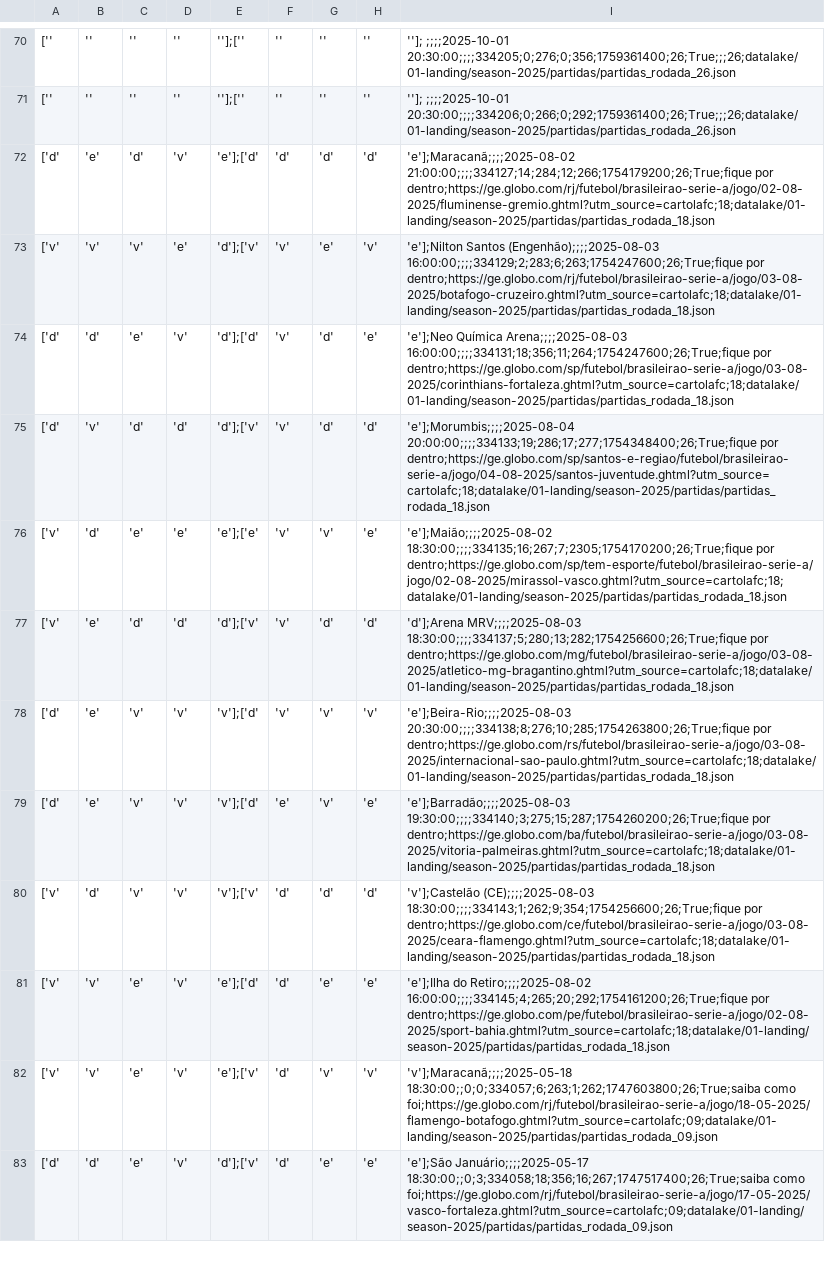
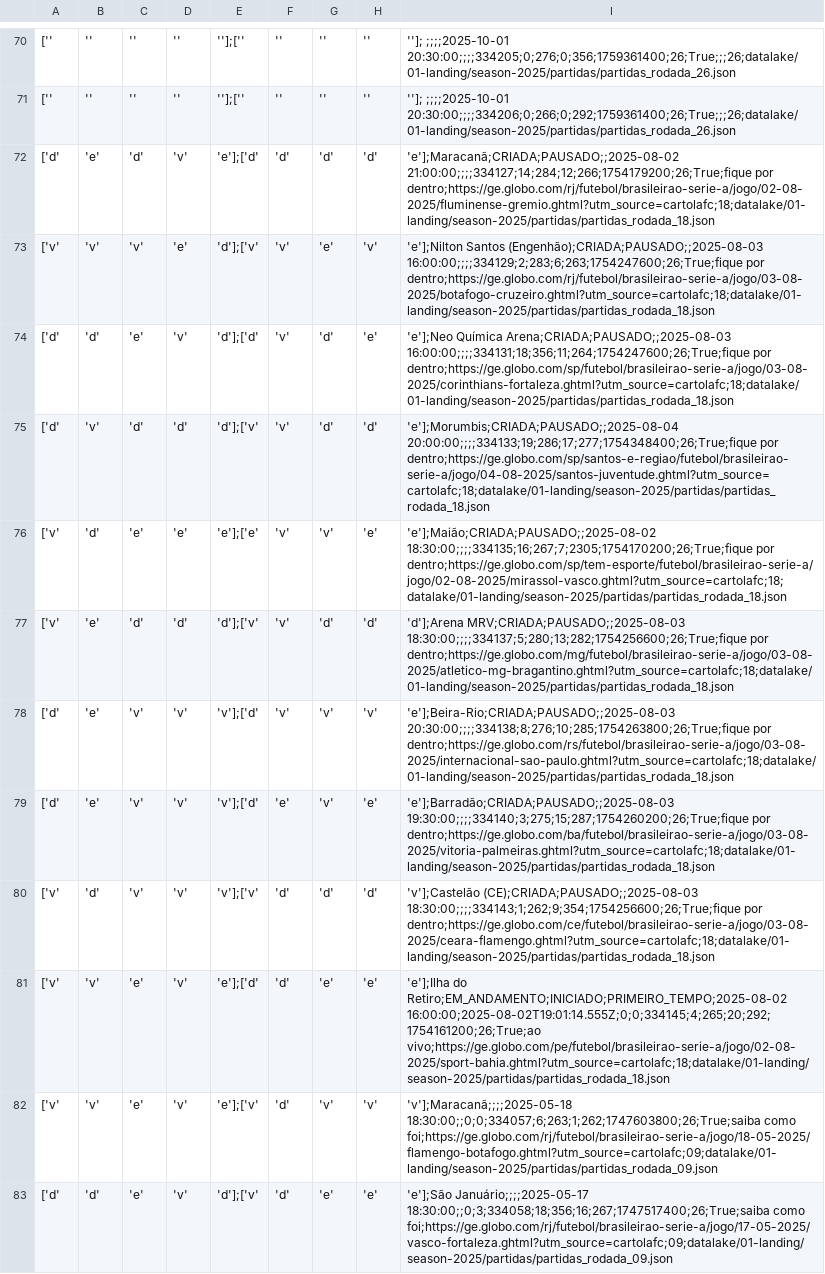
Before and after one commit to adntayer/cartola_datalake, a CSV file: datalake/02-bronze/season-2025/partidas/partidas.csv, drawn as a sheet; only a part is shown, gaps mark what is left out; the diff names each change by its address in the sheet, - before the commit and + after, or states it on an @@ line.

Commit message:
📡 [data landing-to-bronze partidas]: automatic update data Sun Aug  3 10:40:31 UTC 2025

```diff
--- a/datalake/02-bronze/season-2025/partidas/partidas.csv
+++ b/datalake/02-bronze/season-2025/partidas/partidas.csv
-I72: 'e'];Maracanã;;;;2025-08-02 21:00:00;;;;334127;14;284;12;266;1754179200;26;True;fique por…
+I72: 'e'];Maracanã;CRIADA;PAUSADO;;2025-08-02 21:00:00;;;;334127;14;284;12;266;1754179200;26;True;fique por…
-I73: 'e'];Nilton Santos (Engenhão);;;;2025-08-03 16:00:00;;;;334129;2;283;6;263;1754247600;26;True;fique por…
+I73: 'e'];Nilton Santos (Engenhão);CRIADA;PAUSADO;;2025-08-03 16:00:00;;;;334129;2;283;6;263;1754247600;26;True;fique por…
-I74: 'e'];Neo Química Arena;;;;2025-08-03 16:00:00;;;;334131;18;356;11;264;1754247600;26;True;fique por…
+I74: 'e'];Neo Química Arena;CRIADA;PAUSADO;;2025-08-03 16:00:00;;;;334131;18;356;11;264;1754247600;26;True;fique por…
-I75: 'e'];Morumbis;;;;2025-08-04 20:00:00;;;;334133;19;286;17;277;1754348400;26;True;fique por…
+I75: 'e'];Morumbis;CRIADA;PAUSADO;;2025-08-04 20:00:00;;;;334133;19;286;17;277;1754348400;26;True;fique por…
-I76: 'e'];Maião;;;;2025-08-02 18:30:00;;;;334135;16;267;7;2305;1754170200;26;True;fique por…
+I76: 'e'];Maião;CRIADA;PAUSADO;;2025-08-02 18:30:00;;;;334135;16;267;7;2305;1754170200;26;True;fique por…
-I77: 'd'];Arena MRV;;;;2025-08-03 18:30:00;;;;334137;5;280;13;282;1754256600;26;True;fique por…
+I77: 'd'];Arena MRV;CRIADA;PAUSADO;;2025-08-03 18:30:00;;;;334137;5;280;13;282;1754256600;26;True;fique por…
-I78: 'e'];Beira-Rio;;;;2025-08-03 20:30:00;;;;334138;8;276;10;285;1754263800;26;True;fique por…
+I78: 'e'];Beira-Rio;CRIADA;PAUSADO;;2025-08-03 20:30:00;;;;334138;8;276;10;285;1754263800;26;True;fique por…
-I79: 'e'];Barradão;;;;2025-08-03 19:30:00;;;;334140;3;275;15;287;1754260200;26;True;fique por…
+I79: 'e'];Barradão;CRIADA;PAUSADO;;2025-08-03 19:30:00;;;;334140;3;275;15;287;1754260200;26;True;fique por…
-I80: 'v'];Castelão (CE);;;;2025-08-03 18:30:00;;;;334143;1;262;9;354;1754256600;26;True;fique por…
+I80: 'v'];Castelão (CE);CRIADA;PAUSADO;;2025-08-03 18:30:00;;;;334143;1;262;9;354;1754256600;26;True;fique por…
-I81: 'e'];Ilha do Retiro;;;;2025-08-02 16:00:00;;;;334145;4;265;20;292;1754161200;26;True;fique por dentro;https://ge.globo.com/pe/futebol/brasileirao-serie-a/jogo/02-08-2025/sport-bahia.ghtml?utm_source=cartolafc;18;datalake/01-landing/season-2025/partidas/partidas_rodada_18.json
+I81: 'e'];Ilha do Retiro;EM_ANDAMENTO;INICIADO;PRIMEIRO_TEMPO;2025-08-02 16:00:00;2025-08-02T19:01:14.555Z;0;0;334145;4;265;20;292;1754161200;26;True;ao vivo;https://ge.globo.com/pe/futebol/brasileirao-serie-a/jogo/02-08-2025/sport-bahia.ghtml?utm_source=cartolafc;18;datalake/01-landing/season-2025/partidas/partidas_rodada_18.json
```
